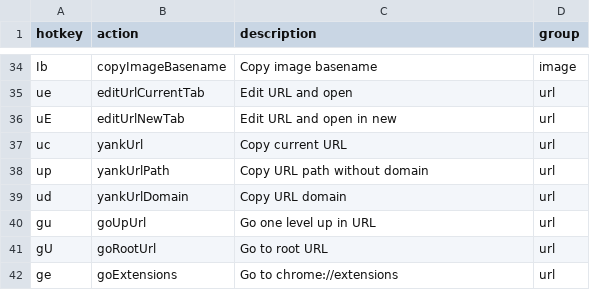
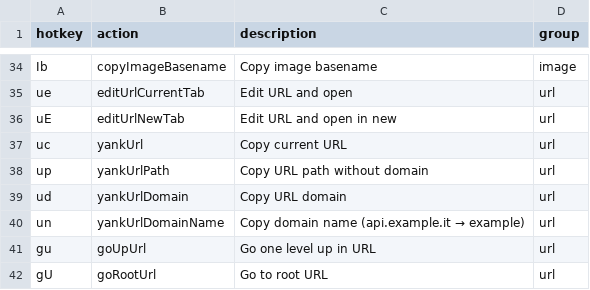
Before and after one commit to seriiserii825/chrome-vimium-c, a CSV file: maps.csv, drawn as a sheet; only a part is shown, gaps mark what is left out; the shorter side is filled out with more unchanged rows; the diff names each change by its address in the sheet, - before the commit and + after, or states it on an @@ line.

Commit message:
feat: un yank domain name

```diff
--- a/maps.csv
+++ b/maps.csv
+row 40: un | yankUrlDomainName | Copy domain name (api.example.it → example) | url
```
Also changed, not shown: 1 other file.
